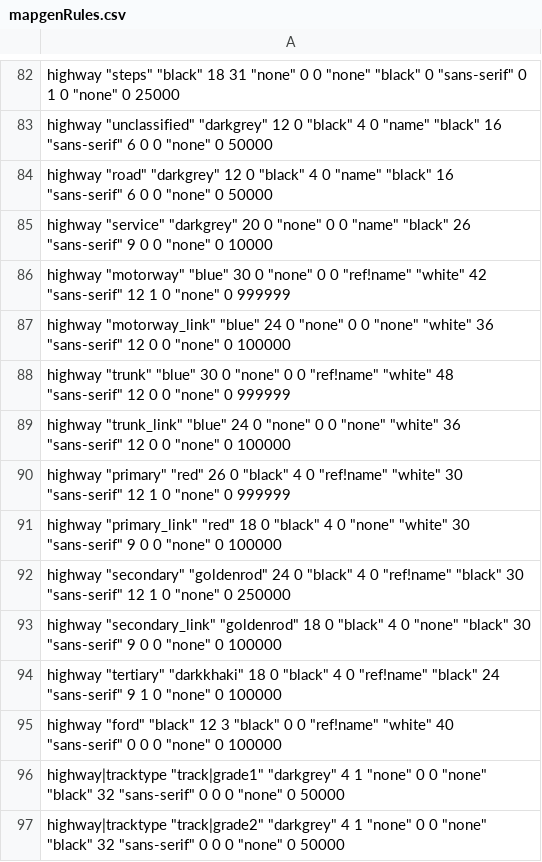
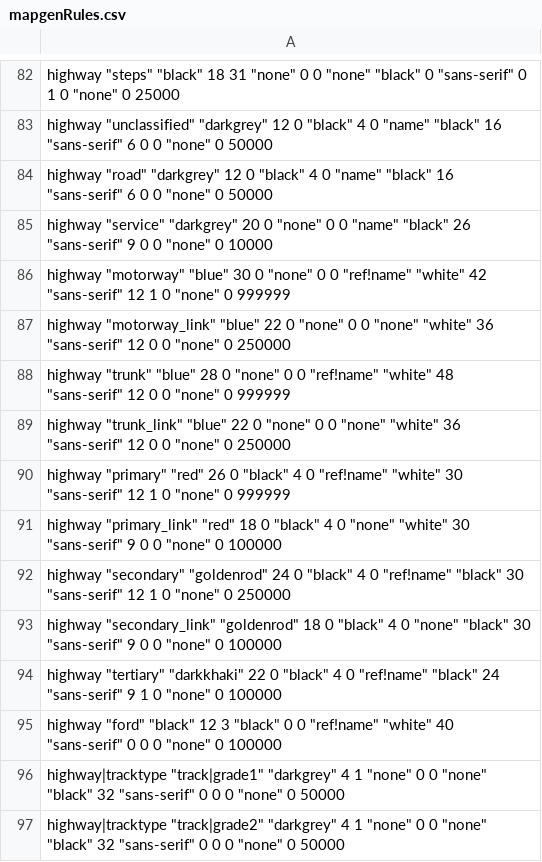
Before and after one commit to openstreetmap/svn-archive, a CSV file: applications/utils/gary68/mapgenRules.csv, drawn as a sheet; only a part is shown, gaps mark what is left out.

Commit message:
new mapgen version - some bugfixes, new option -nobridge

```diff
--- a/applications/utils/gary68/mapgenRules.csv
+++ b/applications/utils/gary68/mapgenRules.csv
@@ -86,5 +86,5 @@
 "highway" "motorway" "blue" 30 0 "none" 0 0 "ref!name" "white" 42 "sans-serif" 12 1 0 "none" 0 999999
-"highway" "motorway_link" "blue" 24 0 "none" 0 0 "none" "white" 36 "sans-serif" 12 0 0 "none" 0 100000
-"highway" "trunk" "blue" 30 0 "none" 0 0 "ref!name" "white" 48 "sans-serif" 12 0 0 "none" 0 999999
-"highway" "trunk_link" "blue" 24 0 "none" 0 0 "none" "white" 36 "sans-serif" 12 0 0 "none" 0 100000
+"highway" "motorway_link" "blue" 22 0 "none" 0 0 "none" "white" 36 "sans-serif" 12 0 0 "none" 0 250000
+"highway" "trunk" "blue" 28 0 "none" 0 0 "ref!name" "white" 48 "sans-serif" 12 0 0 "none" 0 999999
+"highway" "trunk_link" "blue" 22 0 "none" 0 0 "none" "white" 36 "sans-serif" 12 0 0 "none" 0 250000
 "highway" "primary" "red" 26 0 "black" 4 0 "ref!name" "white" 30 "sans-serif" 12 1 0 "none" 0 999999
@@ -93,3 +93,3 @@
 "highway" "secondary_link" "goldenrod" 18 0 "black" 4 0 "none" "black" 30 "sans-serif" 9 0 0 "none" 0 100000
-"highway" "tertiary" "darkkhaki" 18 0 "black" 4 0 "ref!name" "black" 24 "sans-serif" 9 1 0 "none" 0 100000
+"highway" "tertiary" "darkkhaki" 22 0 "black" 4 0 "ref!name" "black" 24 "sans-serif" 9 1 0 "none" 0 100000
 "highway" "ford" "black" 12 3 "black" 0 0 "ref!name" "white" 40 "sans-serif" 0 0 0 "none" 0 100000
```
Also changed, not shown: 6 other files.
